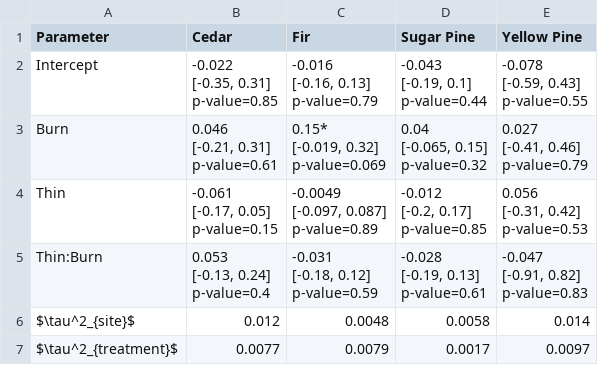
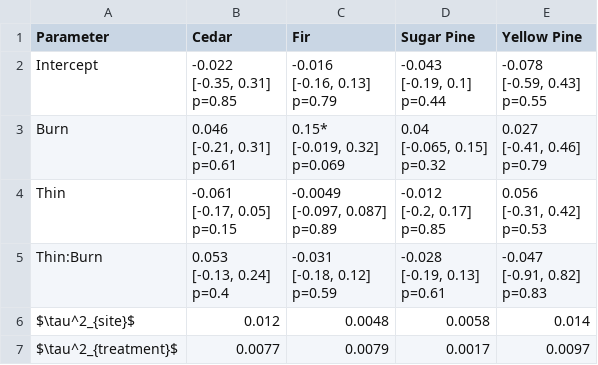
Before and after one commit to jeskat/tree_growth_metaanalysis_snmc, a CSV file: Figures_and_Tables/Tables/TabS10_pooled_cwd_table.csv (was Figures_and_Tables/Tables/TabF3_pooled_cwd_table.csv), drawn as a sheet.

Commit message:
Updates to figures and their numbering

```diff
--- a/Figures_and_Tables/Tables/TabF3_pooled_cwd_table.csv
+++ b/Figures_and_Tables/Tables/TabS10_pooled_cwd_table.csv
@@ -1,38 +1,38 @@
 "Parameter","Cedar","Fir","Sugar Pine","Yellow Pine"
-"Intercept","-0.022
-[-0.35, 0.31]
-p-value=0.85","-0.016
-[-0.16, 0.13]
-p-value=0.79","-0.043
-[-0.19, 0.1]
-p-value=0.44","-0.078
-[-0.59, 0.43]
-p-value=0.55"
-"Burn","0.046
-[-0.21, 0.31]
-p-value=0.61","0.15*
-[-0.019, 0.32]
-p-value=0.069","0.04
-[-0.065, 0.15]
-p-value=0.32","0.027
-[-0.41, 0.46]
-p-value=0.79"
-"Thin","-0.061
-[-0.17, 0.05]
-p-value=0.15","-0.0049
-[-0.097, 0.087]
-p-value=0.89","-0.012
-[-0.2, 0.17]
-p-value=0.85","0.056
-[-0.31, 0.42]
-p-value=0.53"
-"Thin:Burn","0.053
-[-0.13, 0.24]
-p-value=0.4","-0.031
-[-0.18, 0.12]
-p-value=0.59","-0.028
-[-0.19, 0.13]
-p-value=0.61","-0.047
-[-0.91, 0.82]
-p-value=0.83"
+"Intercept","-0.022
+[-0.35, 0.31]
+p=0.85","-0.016
+[-0.16, 0.13]
+p=0.79","-0.043
+[-0.19, 0.1]
+p=0.44","-0.078
+[-0.59, 0.43]
+p=0.55"
+"Burn","0.046
+[-0.21, 0.31]
+p=0.61","0.15*
+[-0.019, 0.32]
+p=0.069","0.04
+[-0.065, 0.15]
+p=0.32","0.027
+[-0.41, 0.46]
+p=0.79"
+"Thin","-0.061
+[-0.17, 0.05]
+p=0.15","-0.0049
+[-0.097, 0.087]
+p=0.89","-0.012
+[-0.2, 0.17]
+p=0.85","0.056
+[-0.31, 0.42]
+p=0.53"
+"Thin:Burn","0.053
+[-0.13, 0.24]
+p=0.4","-0.031
+[-0.18, 0.12]
+p=0.59","-0.028
+[-0.19, 0.13]
+p=0.61","-0.047
+[-0.91, 0.82]
+p=0.83"
 "$\tau^2_{site}$","0.012","0.0048","0.0058","0.014"
```
Also changed, not shown: Figures_and_Tables/Tables/TabS6-S7_mean_ci_ssmParams.csv, Figures_and_Tables/Tables/TabS8_pooled_effects_table.csv, 14 other files.
